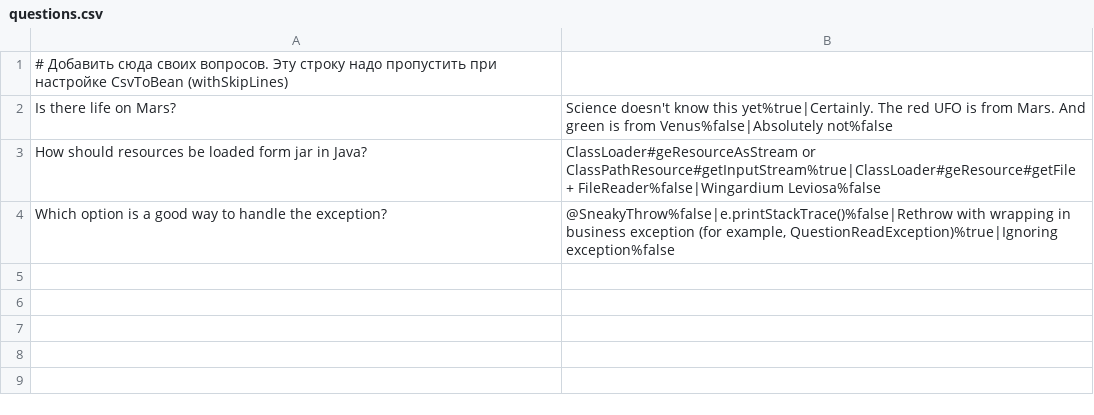
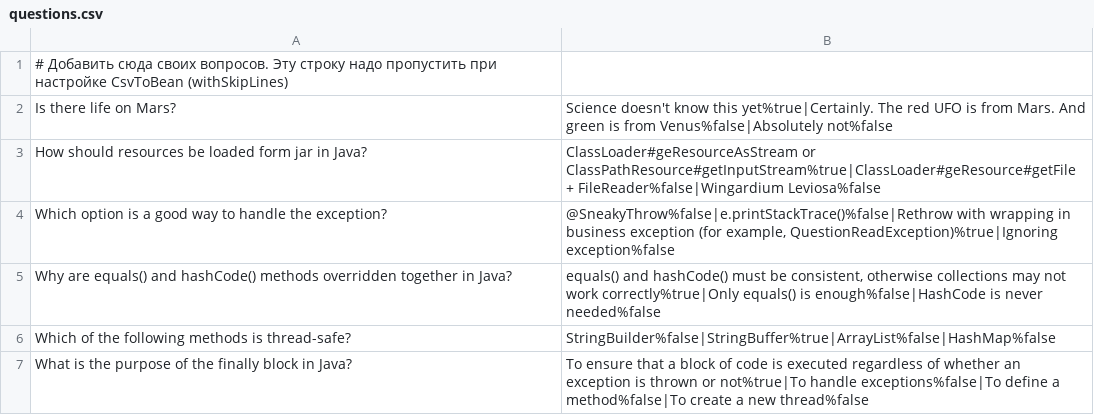
Before and after one commit to Jasurr/2025-01-otus-spring-nishonov, a CSV file: hw01/src/main/resources/questions.csv, drawn as a sheet.

Commit message:
- Added error handling to manage dao exceptions. - Created a method to print questions and answers for better debugging and output visibility. - Updated the questions.csv file by adding 3 new questions.

```diff
--- a/hw01/src/main/resources/questions.csv
+++ b/hw01/src/main/resources/questions.csv
@@ -4 +4,4 @@ How should resources be loaded form jar in Java?;ClassLoader#geResourceAsStream
 Which option is a good way to handle the exception?;@SneakyThrow%false|e.printStackTrace()%false|Rethrow with wrapping in business exception (for example, QuestionReadException)%true|Ignoring exception%false
+Why are equals() and hashCode() methods overridden together in Java?;equals() and hashCode() must be consistent, otherwise collections may not work correctly%true|Only equals() is enough%false|HashCode is never needed%false
+Which of the following methods is thread-safe?;StringBuilder%false|StringBuffer%true|ArrayList%false|HashMap%false
+What is the purpose of the finally block in Java?;To ensure that a block of code is executed regardless of whether an exception is thrown or not%true|To handle exceptions%false|To define a method%false|To create a new thread%false
```
Also changed, not shown: 1 other file.
